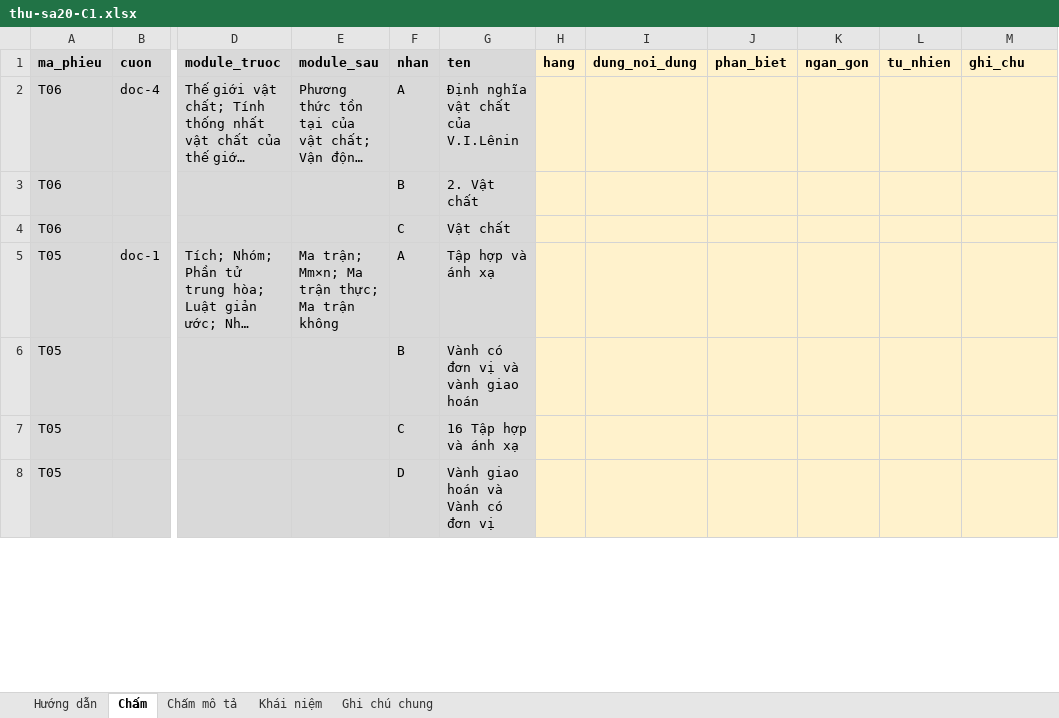
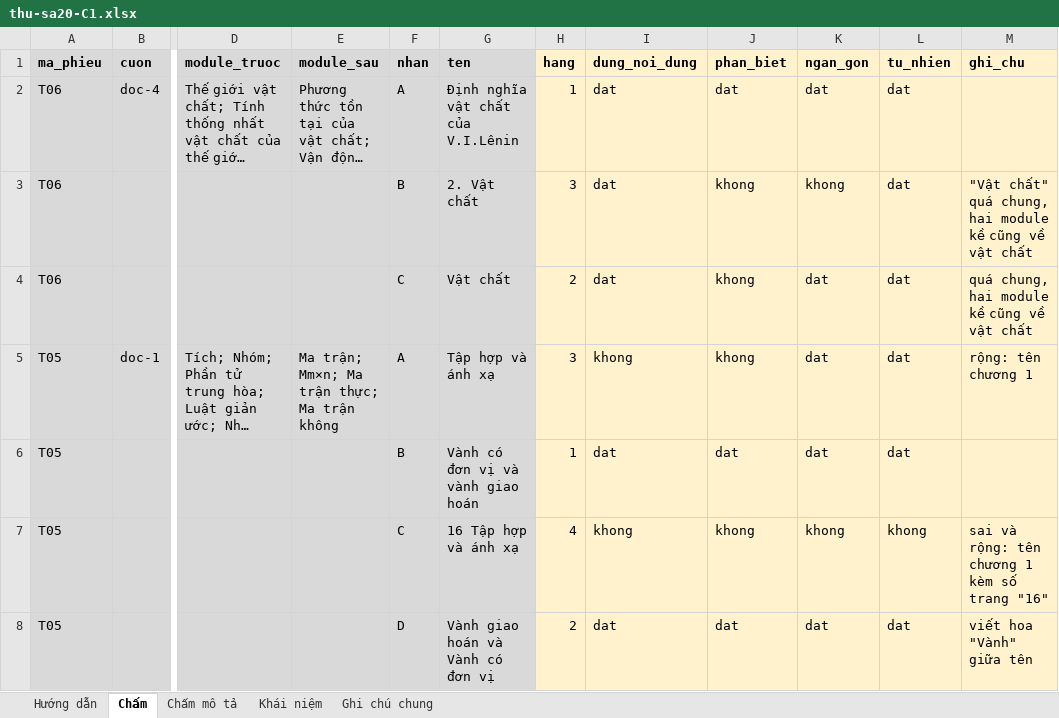
Before and after one commit to Thanhngo0812/chamdiem, an Excel workbook: danh-gia-pha-b/sa20-giao-nguoi-cham/thu-sa20-C1.xlsx, sheet Chấm, drawn as a sheet; only a part is shown, gaps mark what is left out; long unchanged cells end in …; values as stored, in another font and other column widths than the file's, no borders; the diff covers the shown part only; the diff names each change by its address in the sheet, - before the commit and + after, or states it on an @@ line.

```diff
--- a/danh-gia-pha-b/sa20-giao-nguoi-cham/thu-sa20-C1.xlsx (sheet Chấm)
+++ b/danh-gia-pha-b/sa20-giao-nguoi-cham/thu-sa20-C1.xlsx (sheet Chấm)
-H2 (hang): (empty)
+H2 (hang): 1
-I2:I4 (dung_noi_dung): (empty)
+I2:I4 (dung_noi_dung): dat
-J2 (phan_biet): (empty)
+J2 (phan_biet): dat
-K2 (ngan_gon): (empty)
+K2 (ngan_gon): dat
-L2:L6 (tu_nhien): (empty)
+L2:L6 (tu_nhien): dat
-H3 (hang): (empty)
+H3 (hang): 3
-J3:J5 (phan_biet): (empty)
+J3:J5 (phan_biet): khong
-K3 (ngan_gon): (empty)
+K3 (ngan_gon): khong
-M3 (ghi_chu): (empty)
+M3 (ghi_chu): "Vật chất" quá chung, hai module kề cũng về vật chất
-H4 (hang): (empty)
+H4 (hang): 2
-K4:K6 (ngan_gon): (empty)
+K4:K6 (ngan_gon): dat
-M4 (ghi_chu): (empty)
+M4 (ghi_chu): quá chung, hai module kề cũng về vật chất
-H5 (hang): (empty)
+H5 (hang): 3
-I5 (dung_noi_dung): (empty)
+I5 (dung_noi_dung): khong
-M5 (ghi_chu): (empty)
+M5 (ghi_chu): rộng: tên chương 1
-H6 (hang): (empty)
+H6 (hang): 1
-I6 (dung_noi_dung): (empty)
+I6 (dung_noi_dung): dat
-J6 (phan_biet): (empty)
+J6 (phan_biet): dat
-H7 (hang): (empty)
+H7 (hang): 4
-I7 (dung_noi_dung): (empty)
+I7 (dung_noi_dung): khong
-J7 (phan_biet): (empty)
+J7 (phan_biet): khong
-K7 (ngan_gon): (empty)
+K7 (ngan_gon): khong
-L7 (tu_nhien): (empty)
+L7 (tu_nhien): khong
-M7 (ghi_chu): (empty)
+M7 (ghi_chu): sai và rộng: tên chương 1 kèm số trang "16"
-H8 (hang): (empty)
+H8 (hang): 2
-I8 (dung_noi_dung): (empty)
+I8 (dung_noi_dung): dat
-J8 (phan_biet): (empty)
+J8 (phan_biet): dat
-K8 (ngan_gon): (empty)
+K8 (ngan_gon): dat
-L8 (tu_nhien): (empty)
+L8 (tu_nhien): dat
-M8 (ghi_chu): (empty)
+M8 (ghi_chu): viết hoa "Vành" giữa tên
```
Also changed, not shown: 107 edited cells elsewhere in this sheet, sheet Chấm mô tả, sheet Hướng dẫn, sheet Ghi chú chung, danh-gia-pha-b/sa20-giao-nguoi-cham/cham-sa20-C1.xlsx.
